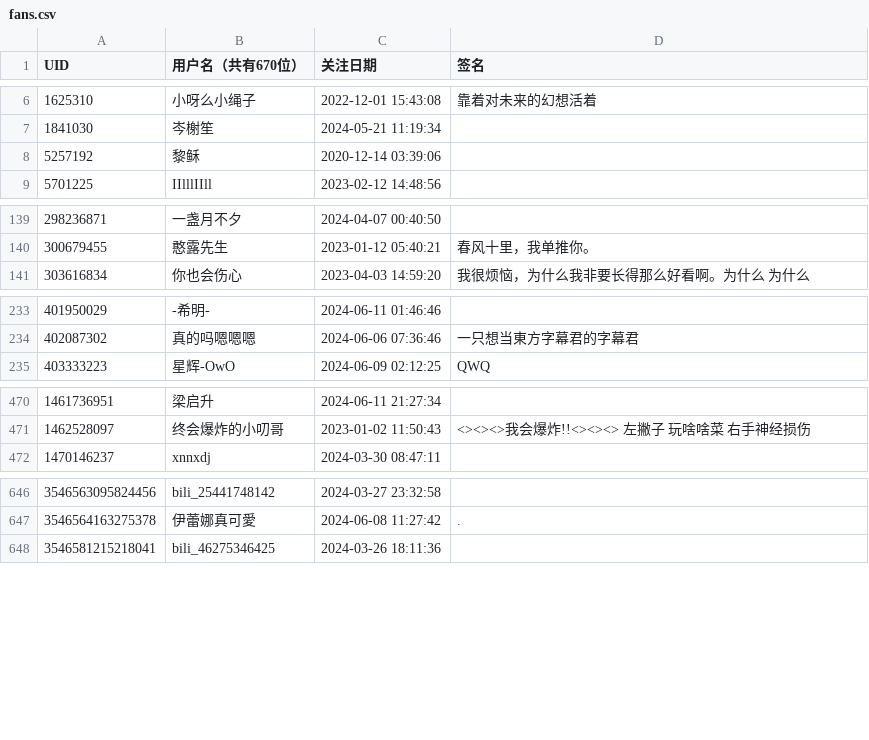
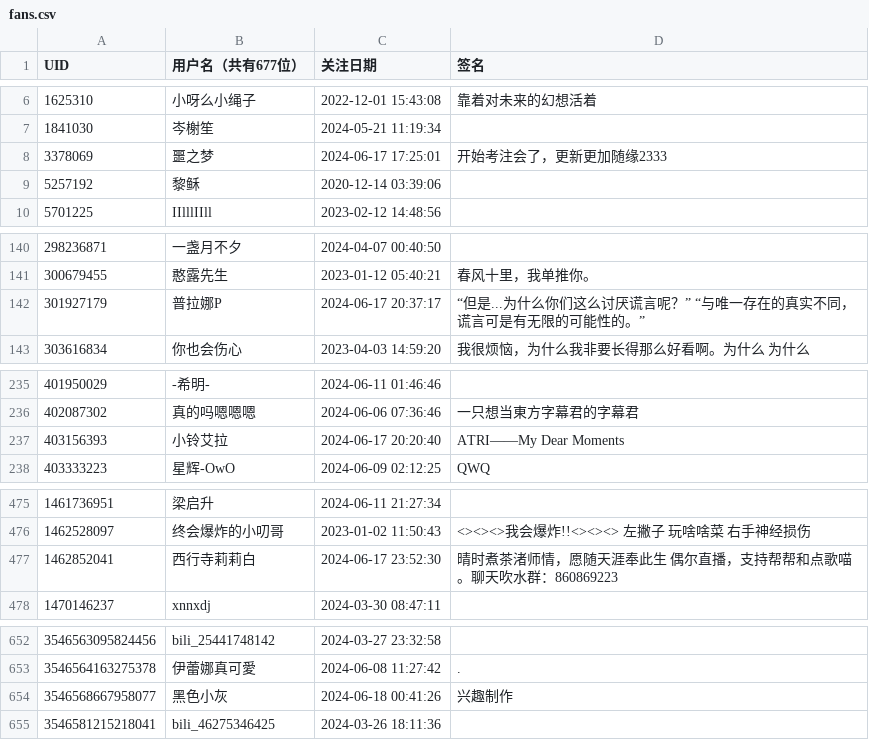
Before and after one commit to felixsana/bili_fans, a CSV file: fans.csv, drawn as a sheet; only a part is shown, gaps mark what is left out; the diff covers the shown part only.

```diff
--- a/fans.csv
+++ b/fans.csv
@@ -1 +1 @@
-UID,用户名（共有670位）,关注日期,签名
+UID,用户名（共有677位）,关注日期,签名
@@ -7,2 +7,3 @@ UID,用户名（共有670位）,关注日期,签名
 1841030,岑榭笙,2024-05-21 11:19:34,
+3378069,噩之梦,2024-06-17 17:25:01,开始考注会了，更新更加随缘2333
 5257192,黎稣,2020-12-14 03:39:06,
@@ -140,2 +141,3 @@ UID,用户名（共有670位）,关注日期,签名
 300679455,憨露先生,2023-01-12 05:40:21,春风十里，我单推你。
+301927179,普拉娜P,2024-06-17 20:37:17,“但是...为什么你们这么讨厌谎言呢？”  “与唯一存在的真实不同，谎言可是有无限的可能性的。”
 303616834,你也会伤心,2023-04-03 14:59:20,我很烦恼，为什么我非要长得那么好看啊。为什么   为什么
@@ -234,2 +236,3 @@ UID,用户名（共有670位）,关注日期,签名
 402087302,真的吗嗯嗯嗯,2024-06-06 07:36:46,一只想当東方字幕君的字幕君
+403156393,小铃艾拉,2024-06-17 20:20:40,ATRI——My Dear Moments
 403333223,星辉-OwO,2024-06-09 02:12:25,QWQ
@@ -471,2 +476,3 @@ UID,用户名（共有670位）,关注日期,签名
 1462528097,终会爆炸的小叨哥,2023-01-02 11:50:43,<><><>我会爆炸!!<><><>             左撇子             玩啥啥菜             右手神经损伤
+1462852041,西行寺莉莉白,2024-06-17 23:52:30,晴时煮茶渚师情，愿随天涯奉此生 偶尔直播，支持帮帮和点歌喵。聊天吹水群：860869223
 1470146237,xnnxdj,2024-03-30 08:47:11,
@@ -647,2 +653,3 @@ UID,用户名（共有670位）,关注日期,签名
 3546564163275378,伊蕾娜真可愛,2024-06-08 11:27:42, .
+3546568667958077,黑色小灰,2024-06-18 00:41:26,兴趣制作
 3546581215218041,bili_46275346425,2024-03-26 18:11:36,
```
Also changed, not shown: 2 added rows and 1 edited cell elsewhere in this file.
